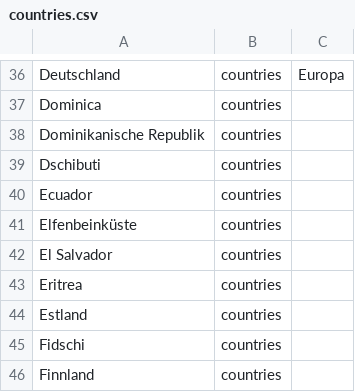
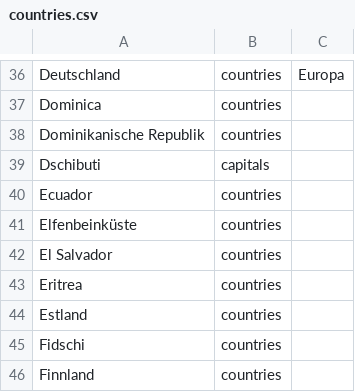
Before and after one commit to ZaubererHaft/Hangman, a CSV file: app/src/main/res/raw/countries.csv, drawn as a sheet; only a part is shown, gaps mark what is left out.

```diff
--- a/app/src/main/res/raw/countries.csv
+++ b/app/src/main/res/raw/countries.csv
@@ -38,3 +38,3 @@ Dominica;countries;
 Dominikanische Republik;countries;
-Dschibuti;countries;
+Dschibuti;capitals;
 Ecuador;countries;
```
Also changed, not shown: app/src/main/res/raw/capitals.csv, 8 other files.
